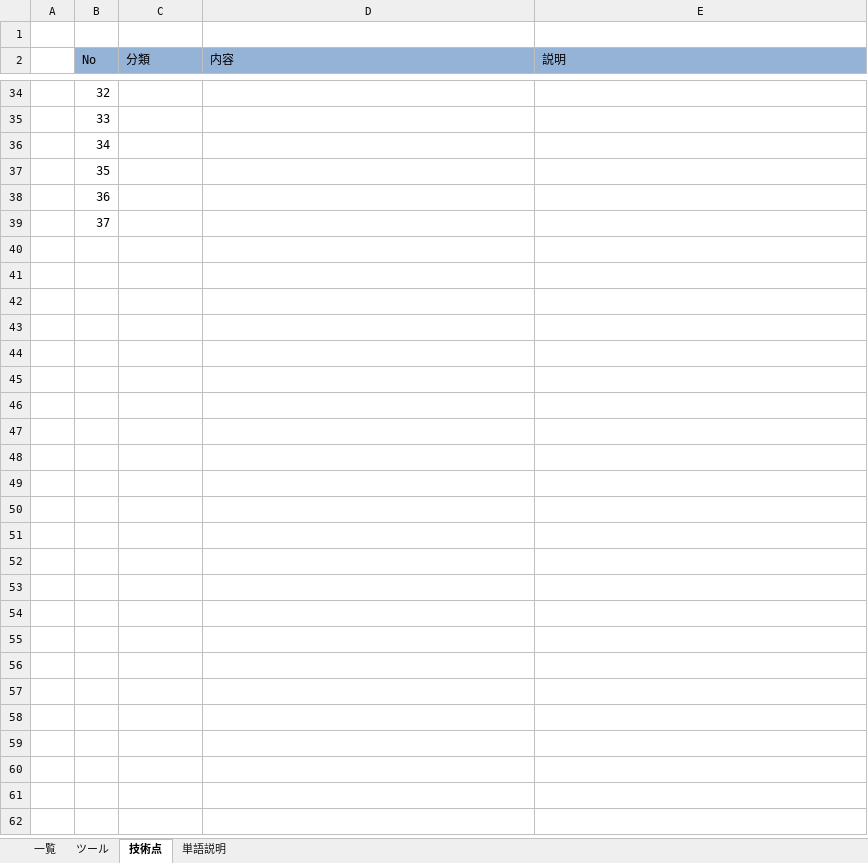
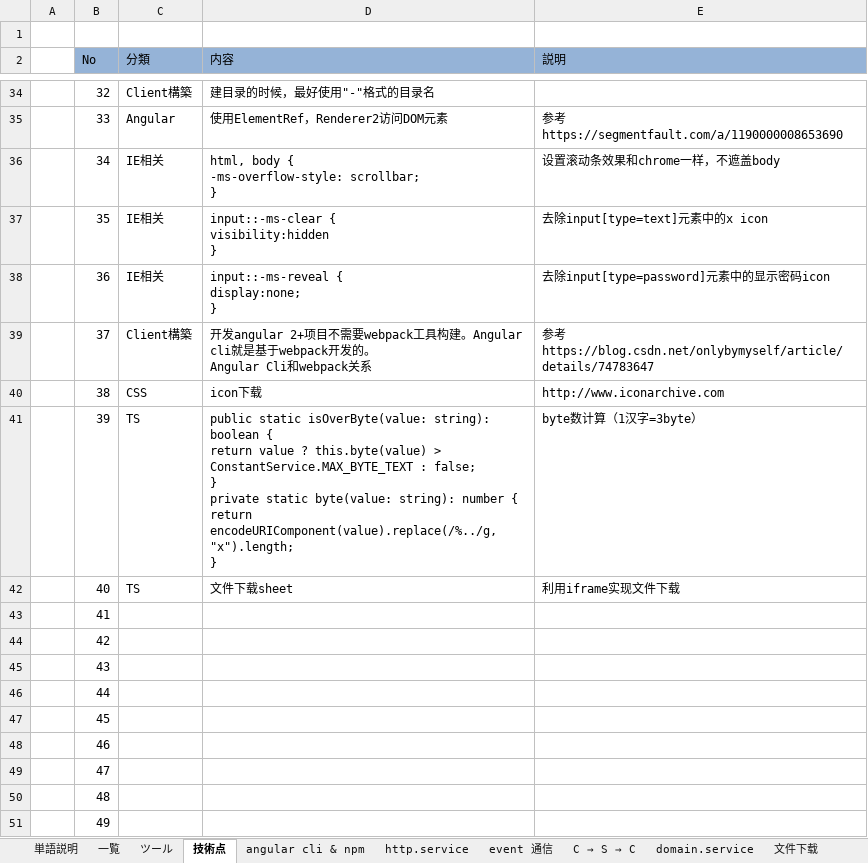
Before and after one commit to DuanHejin/routerAndCustom, an Excel workbook: 勉強資料まとめ.xlsx, sheet 技術点, drawn as a sheet; only a part is shown, gaps mark what is left out; values as stored, in another font and other column widths than the file's, no borders; ↵ is a line break in a cell; the diff covers the shown part only; the diff names each change by its address in the sheet, - before the commit and + after, or states it on an @@ line.

```diff
--- a/勉強資料まとめ.xlsx (sheet 技術点)
+++ b/勉強資料まとめ.xlsx (sheet 技術点)
+sheet tab: angular cli & npm
+sheet tab: http.service
+sheet tab: event 通信
+sheet tab: C → S → C
+sheet tab: domain.service
+sheet tab: 文件下载
@@ sheet tab order changed: 単語説明 | 一覧 | ツール | 技術点 | angular cli & npm | http.service | event 通信 | C → S → C | domain.service | 文件下载 @@
-C34 (分類): (empty)
+C34 (分類): Client構築
-D34 (内容): (empty)
+D34 (内容): 建目录的时候，最好使用"-"格式的目录名
-C35 (分類): (empty)
+C35 (分類): Angular
-D35 (内容): (empty)
+D35 (内容): 使用ElementRef，Renderer2访问DOM元素
-E35 (説明): (empty)
+E35 (説明): 参考 ↵ https://segmentfault.com/a/1190000008653690
-C36:C38 (分類): (empty)
+C36:C38 (分類): IE相关
-D36 (内容): (empty)
+D36 (内容): html, body { ↵ -ms-overflow-style: scrollbar; ↵ }
-E36 (説明): (empty)
+E36 (説明): 设置滚动条效果和chrome一样，不遮盖body
-D37 (内容): (empty)
+D37 (内容): input::-ms-clear { ↵ visibility:hidden ↵ }
-E37 (説明): (empty)
+E37 (説明): 去除input[type=text]元素中的x icon
-D38 (内容): (empty)
+D38 (内容): input::-ms-reveal { ↵ display:none; ↵ }
-E38 (説明): (empty)
+E38 (説明): 去除input[type=password]元素中的显示密码icon
-C39 (分類): (empty)
+C39 (分類): Client構築
-D39 (内容): (empty)
+D39 (内容): 开发angular 2+项目不需要webpack工具构建。Angular cli就是基于webpack开发的。 ↵ Angular Cli和webpack关系
-E39 (説明): (empty)
+E39 (説明): 参考 ↵ https://blog.csdn.net/onlybymyself/article/details/74783647
+row 40:  | 38 | CSS | icon下载 | http://www.iconarchive.com
+row 41:  | 39 | TS | public static isOverByte(value: string): boolean { ↵ return value ? this.byte(value) > ConstantService.MAX_BYTE_TEXT : false; ↵ } ↵ private static byte(value: string): number { ↵ return encodeURIComponent(value).replace(/%../g,"x").length; ↵ } | byte数计算（1汉字=3byte）
+row 42:  | 40 | TS | 文件下载sheet | 利用iframe实现文件下载
+row 43:  | 41
+row 44:  | 42
+row 45:  | 43
+row 46:  | 44
+row 47:  | 45
+row 48:  | 46
+row 49:  | 47
+row 50:  | 48
+row 51:  | 49
```
Also changed, not shown: 34 added rows and 70 edited cells elsewhere in this sheet, sheet 一覧, sheet 単語説明, formulas that keep their value, charts or pictures.
